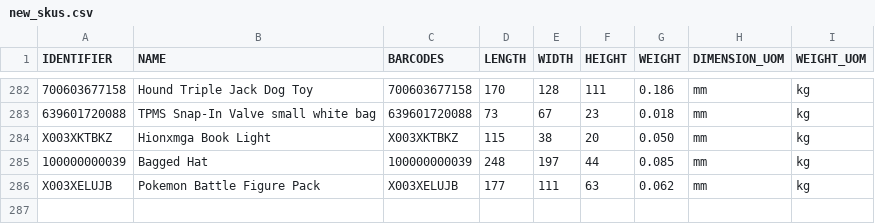
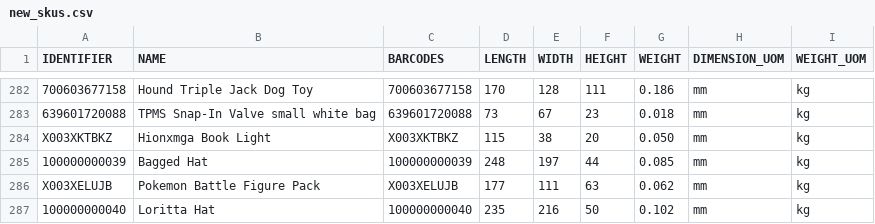
Before and after one commit to tanmayDhasade/sqa_scripts, a CSV file: new_skus.csv, drawn as a sheet; only a part is shown, gaps mark what is left out.

Commit message:
Update new_skus.csv

```diff
--- a/new_skus.csv
+++ b/new_skus.csv
@@ -286 +286,2 @@ X003XKTBKZ,Hionxmga Book Light,X003XKTBKZ,115,38,20,0.050,mm,kg
 X003XELUJB,Pokemon Battle Figure Pack,X003XELUJB,177,111,63,0.062,mm,kg
+100000000040,Loritta Hat,100000000040,235,216,50,0.102,mm,kg
```
